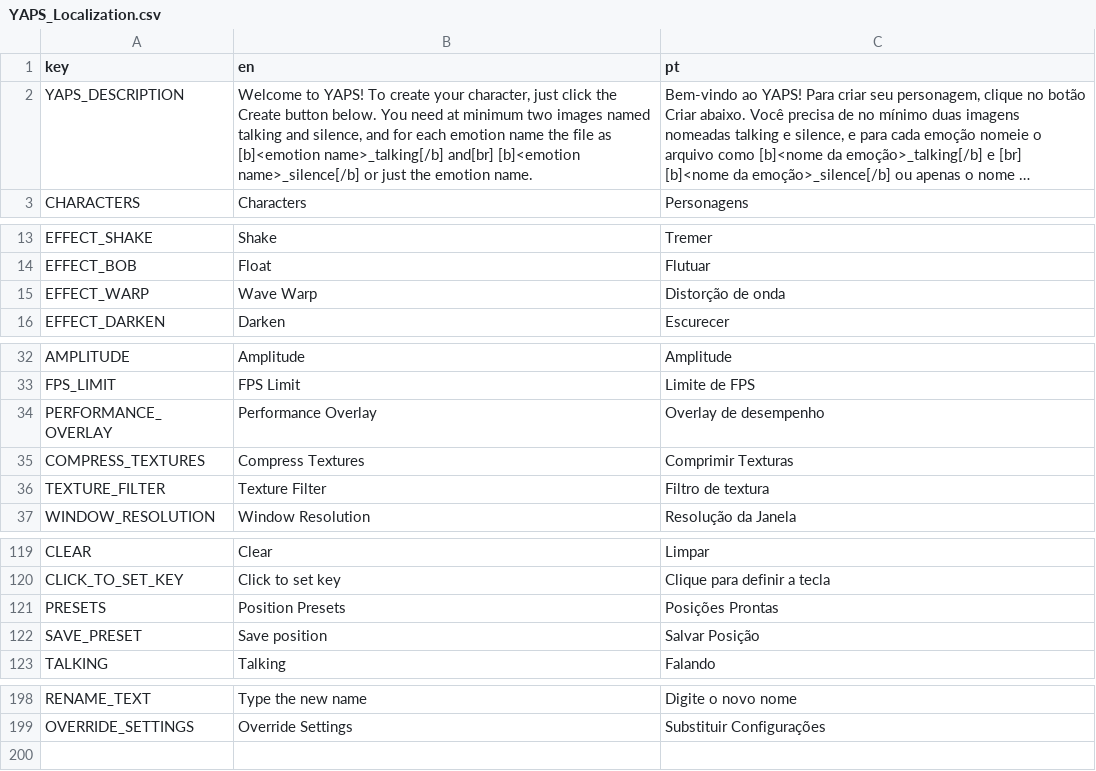
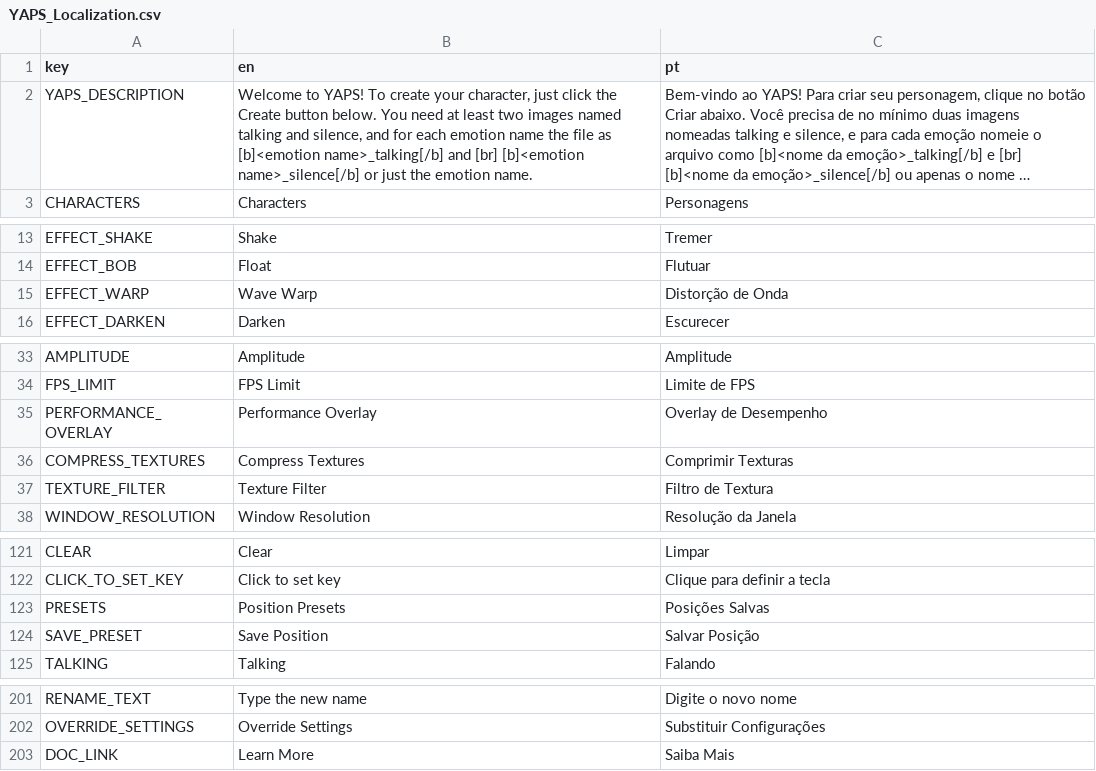
Before and after one commit to CoffeeSanVT/YAPS, a CSV file: localization/YAPS_Localization.csv, drawn as a sheet; only a part is shown, gaps mark what is left out; long unchanged cells end in …; addresses are those after the commit; the diff covers the shown part only; the diff names each change by its address in the sheet, - before the commit and + after, or states it on an @@ line.

Commit message:
chore: misc changes, upate localization, add docs link to menu, emotion panel update

```diff
--- a/localization/YAPS_Localization.csv
+++ b/localization/YAPS_Localization.csv
-B2 (en): …need at minimum two images named talking and silence, and for each emotion name the file as [b]<emotion name>_talking[/b] and[br] [b]<emotion name>_silence[/b]…
+B2 (en): …need at least two images named talking and silence, and for each emotion name the file as [b]<emotion name>_talking[/b] and [br] [b]<emotion name>_silence[/b]…
-C15 (pt): Distorção de onda
+C15 (pt): Distorção de Onda
-C35 (pt): Overlay de desempenho
+C35 (pt): Overlay de Desempenho
-C37 (pt): Filtro de textura
+C37 (pt): Filtro de Textura
-C123 (pt): Posições Prontas
+C123 (pt): Posições Salvas
-B124 (en): Save position
+B124 (en): Save Position
+row 203: DOC_LINK | Learn More | Saiba Mais
```
Also changed, not shown: 3 added rows and 31 edited cells elsewhere in this file, 4 other files.
